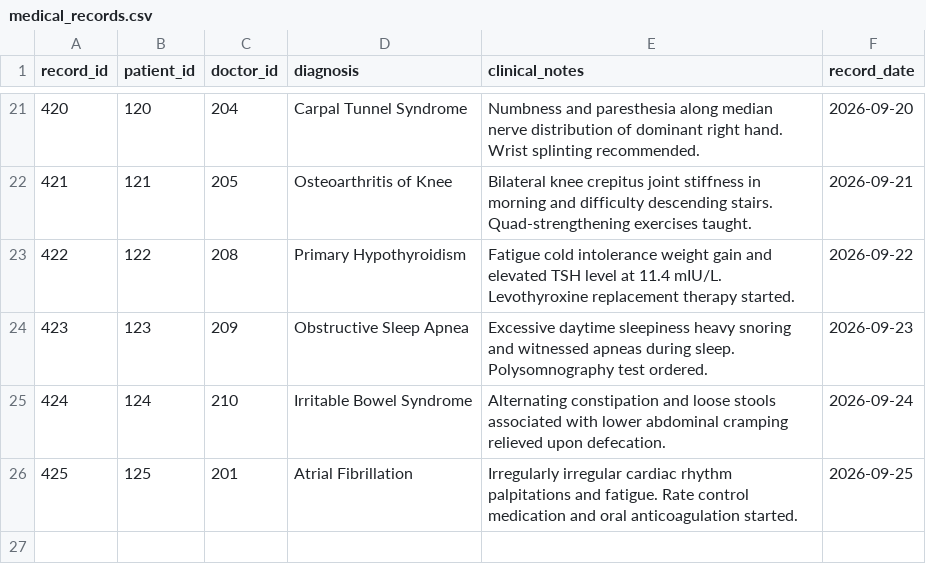
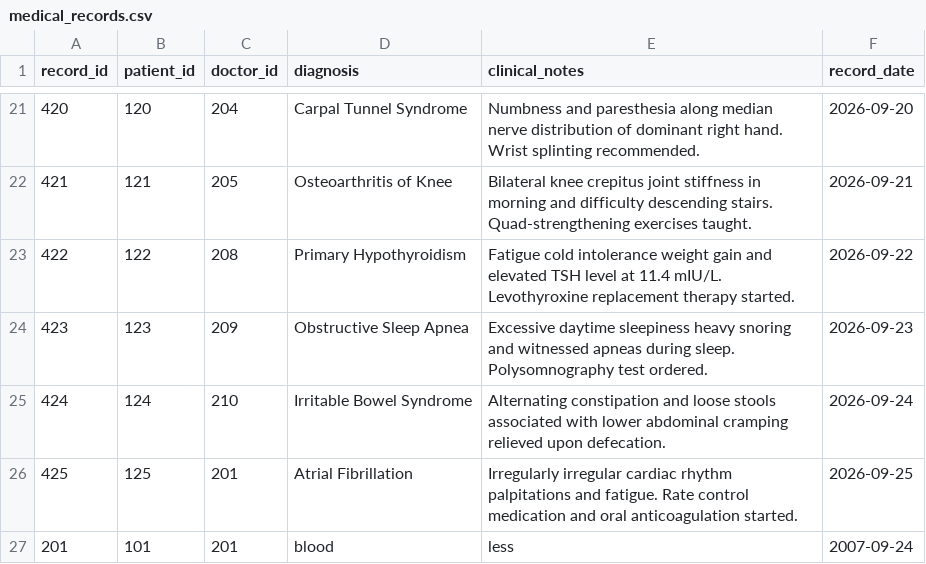
Before and after one commit to JRChaithra/MEDSEARCHPROJECT, a CSV file: data/medical_records.csv, drawn as a sheet; only a part is shown, gaps mark what is left out.

```diff
--- a/data/medical_records.csv
+++ b/data/medical_records.csv
@@ -26 +26,2 @@ record_id,patient_id,doctor_id,diagnosis,clinical_notes,record_date
 425,125,201,Atrial Fibrillation,Irregularly irregular cardiac rhythm palpitations and fatigue. Rate control medication and oral anticoagulation started.,2026-09-25
+201,101,201,blood,less,2007-09-24
```
Also changed, not shown: data/patients.csv, 41 other files.
